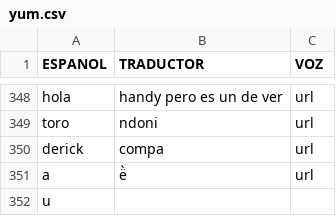
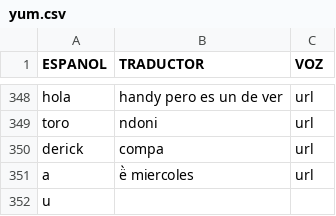
Before and after one commit to damaonihokani-cyber/diccionario, a CSV file: yum.csv, drawn as a sheet; only a part is shown, gaps mark what is left out.

Commit message:
Actualización con BOM UTF-8 para Ñaño Otomí - 2026-06-12T20:52:24.621Z

```diff
--- a/yum.csv
+++ b/yum.csv
@@ -350,3 +350,3 @@ toro	ndoni	url
 derick	compa	url
-a	ë̀ 	url
+a	ë̀ miercoles	url
 u		
```
